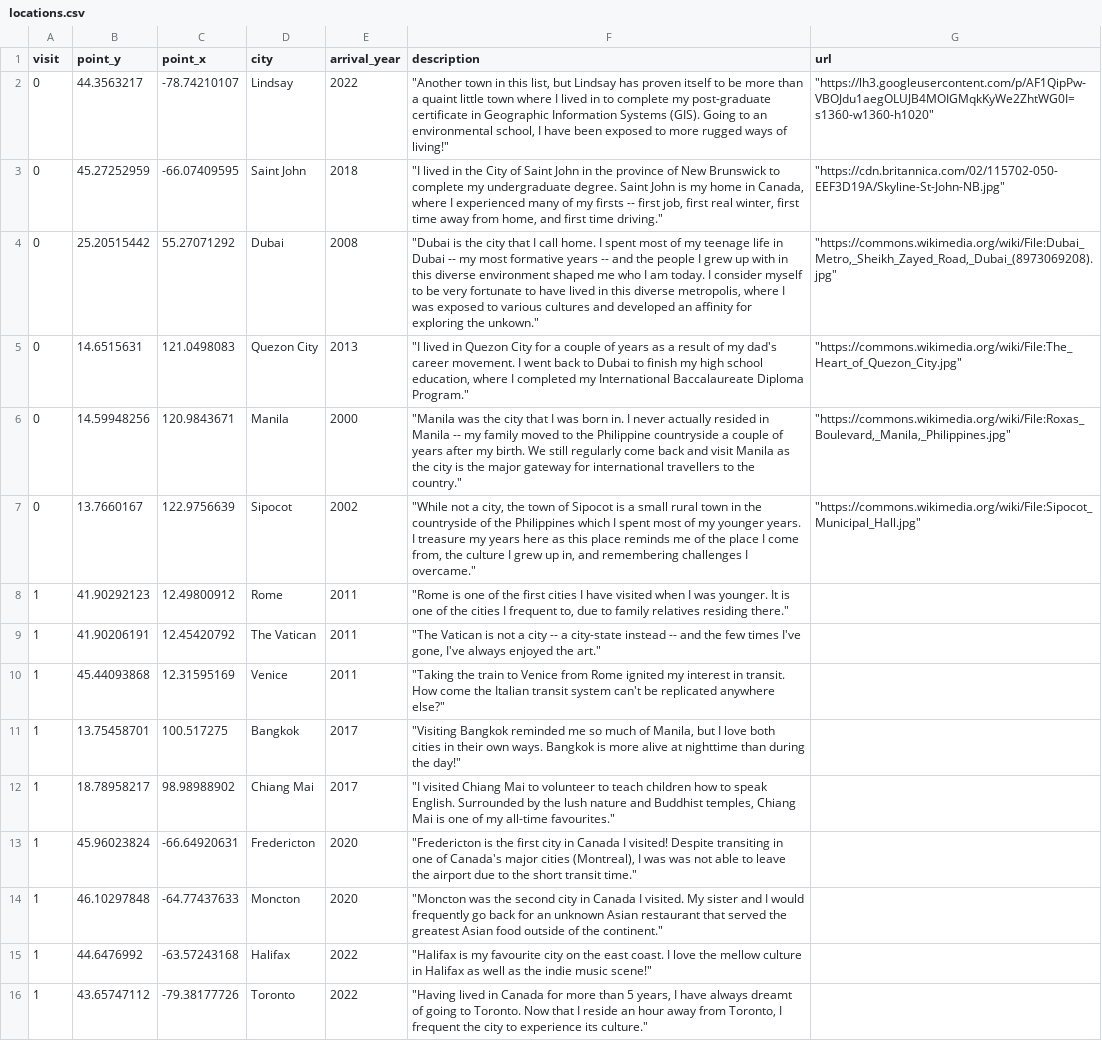
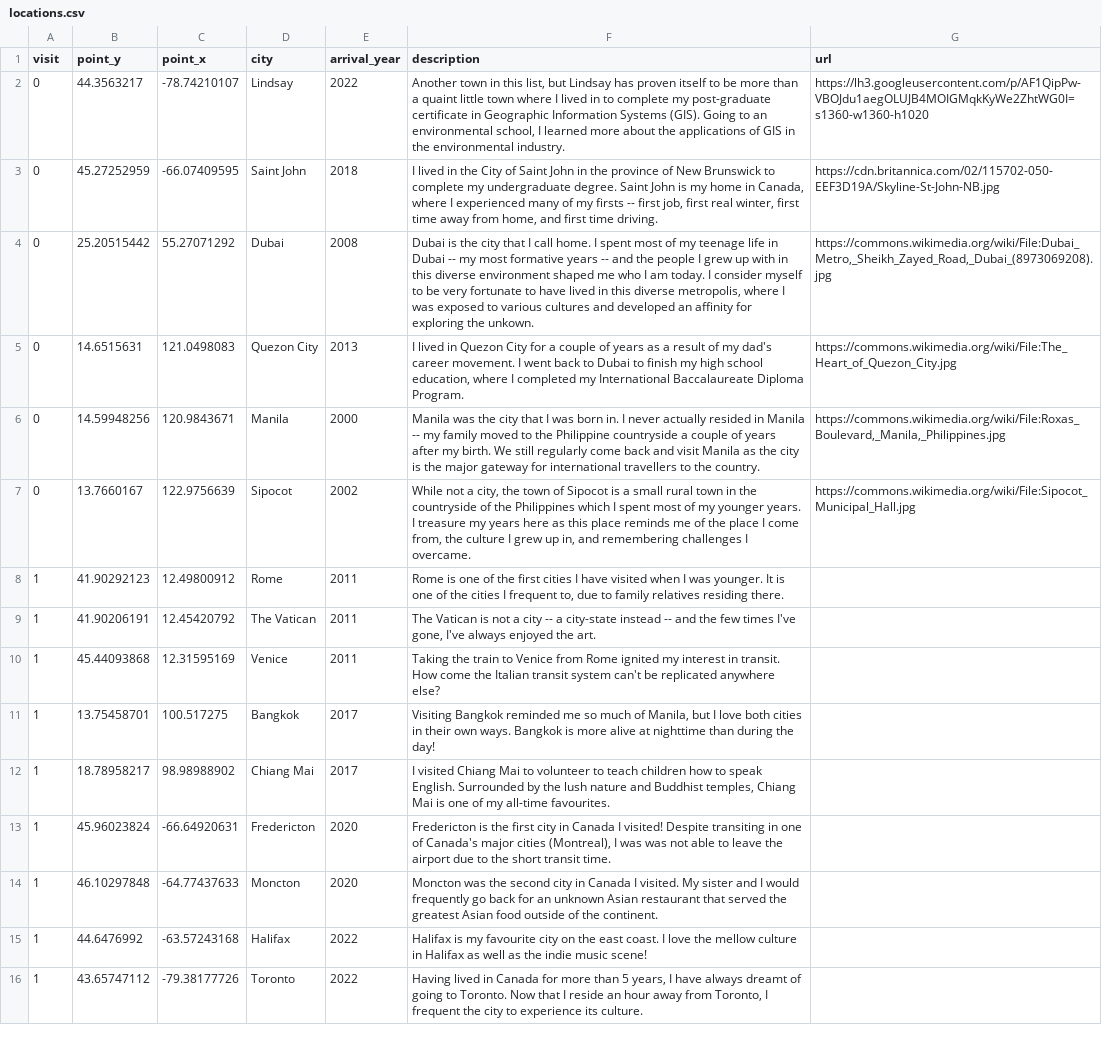
Before and after one commit to francis-soriano/portfoliosandbox, a CSV file: locations.csv, drawn as a sheet; the diff names each change by its address in the sheet, - before the commit and + after, or states it on an @@ line.

```diff
--- a/locations.csv
+++ b/locations.csv
-F2 (description): "Another town in this list, but Lindsay has proven itself to be more than a quaint little town where I lived in to complete my post-graduate certificate in Geographic Information Systems (GIS). Going to an environmental school, I have been exposed to more rugged ways of living!"
+F2 (description): Another town in this list, but Lindsay has proven itself to be more than a quaint little town where I lived in to complete my post-graduate certificate in Geographic Information Systems (GIS). Going to an environmental school, I learned more about the applications of GIS in the environmental industry.
-G2 (url): "https://lh3.googleusercontent.com/p/AF1QipPw-VBOJdu1aegOLUJB4MOIGMqkKyWe2ZhtWG0I=s1360-w1360-h1020"
+G2 (url): https://lh3.googleusercontent.com/p/AF1QipPw-VBOJdu1aegOLUJB4MOIGMqkKyWe2ZhtWG0I=s1360-w1360-h1020
-F3 (description): "I lived in the City of Saint John in the province of New Brunswick to complete my undergraduate degree. Saint John is my home in Canada, where I experienced many of my firsts -- first job, first real winter, first time away from home, and first time driving."
+F3 (description): I lived in the City of Saint John in the province of New Brunswick to complete my undergraduate degree. Saint John is my home in Canada, where I experienced many of my firsts -- first job, first real winter, first time away from home, and first time driving.
-G3 (url): "https://cdn.britannica.com/02/115702-050-EEF3D19A/Skyline-St-John-NB.jpg"
+G3 (url): https://cdn.britannica.com/02/115702-050-EEF3D19A/Skyline-St-John-NB.jpg
-F4 (description): "Dubai is the city that I call home. I spent most of my teenage life in Dubai -- my most formative years -- and the people I grew up with in this diverse environment shaped me who I am today. I consider myself to be very fortunate to have lived in this diverse metropolis, where I was exposed to various cultures and developed an affinity for exploring the unkown."
+F4 (description): Dubai is the city that I call home. I spent most of my teenage life in Dubai -- my most formative years -- and the people I grew up with in this diverse environment shaped me who I am today. I consider myself to be very fortunate to have lived in this diverse metropolis, where I was exposed to various cultures and developed an affinity for exploring the unkown.
-G4 (url): "https://commons.wikimedia.org/wiki/File:Dubai_Metro,_Sheikh_Zayed_Road,_Dubai_(8973069208).jpg"
+G4 (url): https://commons.wikimedia.org/wiki/File:Dubai_Metro,_Sheikh_Zayed_Road,_Dubai_(8973069208).jpg
-F5 (description): "I lived in Quezon City for a couple of years as a result of my dad's career movement. I went back to Dubai to finish my high school education, where I completed my International Baccalaureate Diploma Program."
+F5 (description): I lived in Quezon City for a couple of years as a result of my dad's career movement. I went back to Dubai to finish my high school education, where I completed my International Baccalaureate Diploma Program.
-G5 (url): "https://commons.wikimedia.org/wiki/File:The_Heart_of_Quezon_City.jpg"
+G5 (url): https://commons.wikimedia.org/wiki/File:The_Heart_of_Quezon_City.jpg
-F6 (description): "Manila was the city that I was born in. I never actually resided in Manila -- my family moved to the Philippine countryside a couple of years after my birth. We still regularly come back and visit Manila as the city is the major gateway for international travellers to the country."
+F6 (description): Manila was the city that I was born in. I never actually resided in Manila -- my family moved to the Philippine countryside a couple of years after my birth. We still regularly come back and visit Manila as the city is the major gateway for international travellers to the country.
-G6 (url): "https://commons.wikimedia.org/wiki/File:Roxas_Boulevard,_Manila,_Philippines.jpg"
+G6 (url): https://commons.wikimedia.org/wiki/File:Roxas_Boulevard,_Manila,_Philippines.jpg
-F7 (description): "While not a city, the town of Sipocot is a small rural town in the countryside of the Philippines which I spent most of my younger years. I treasure my years here as this place reminds me of the place I come from, the culture I grew up in, and remembering challenges I overcame."
+F7 (description): While not a city, the town of Sipocot is a small rural town in the countryside of the Philippines which I spent most of my younger years. I treasure my years here as this place reminds me of the place I come from, the culture I grew up in, and remembering challenges I overcame.
-G7 (url): "https://commons.wikimedia.org/wiki/File:Sipocot_Municipal_Hall.jpg"
+G7 (url): https://commons.wikimedia.org/wiki/File:Sipocot_Municipal_Hall.jpg
-F8 (description): "Rome is one of the first cities I have visited when I was younger. It is one of the cities I frequent to, due to family relatives residing there."
+F8 (description): Rome is one of the first cities I have visited when I was younger. It is one of the cities I frequent to, due to family relatives residing there.
-F9 (description): "The Vatican is not a city -- a city-state instead -- and the few times I've gone, I've always enjoyed the art."
+F9 (description): The Vatican is not a city -- a city-state instead -- and the few times I've gone, I've always enjoyed the art.
-F10 (description): "Taking the train to Venice from Rome ignited my interest in transit. How come the Italian transit system can't be replicated anywhere else?"
+F10 (description): Taking the train to Venice from Rome ignited my interest in transit. How come the Italian transit system can't be replicated anywhere else?
-F11 (description): "Visiting Bangkok reminded me so much of Manila, but I love both cities in their own ways. Bangkok is more alive at nighttime than during the day!"
+F11 (description): Visiting Bangkok reminded me so much of Manila, but I love both cities in their own ways. Bangkok is more alive at nighttime than during the day!
-F12 (description): "I visited Chiang Mai to volunteer to teach children how to speak English. Surrounded by the lush nature and Buddhist temples, Chiang Mai is one of my all-time favourites."
+F12 (description): I visited Chiang Mai to volunteer to teach children how to speak English. Surrounded by the lush nature and Buddhist temples, Chiang Mai is one of my all-time favourites.
-F13 (description): "Fredericton is the first city in Canada I visited! Despite transiting in one of Canada's major cities (Montreal), I was was not able to leave the airport due to the short transit time."
+F13 (description): Fredericton is the first city in Canada I visited! Despite transiting in one of Canada's major cities (Montreal), I was was not able to leave the airport due to the short transit time.
-F14 (description): "Moncton was the second city in Canada I visited. My sister and I would frequently go back for an unknown Asian restaurant that served the greatest Asian food outside of the continent."
+F14 (description): Moncton was the second city in Canada I visited. My sister and I would frequently go back for an unknown Asian restaurant that served the greatest Asian food outside of the continent.
-F15 (description): "Halifax is my favourite city on the east coast. I love the mellow culture in Halifax as well as the indie music scene!"
+F15 (description): Halifax is my favourite city on the east coast. I love the mellow culture in Halifax as well as the indie music scene!
-F16 (description): "Having lived in Canada for more than 5 years, I have always dreamt of going to Toronto. Now that I reside an hour away from Toronto, I frequent the city to experience its culture."
+F16 (description): Having lived in Canada for more than 5 years, I have always dreamt of going to Toronto. Now that I reside an hour away from Toronto, I frequent the city to experience its culture.
```
Also changed, not shown: school_locations.csv.
